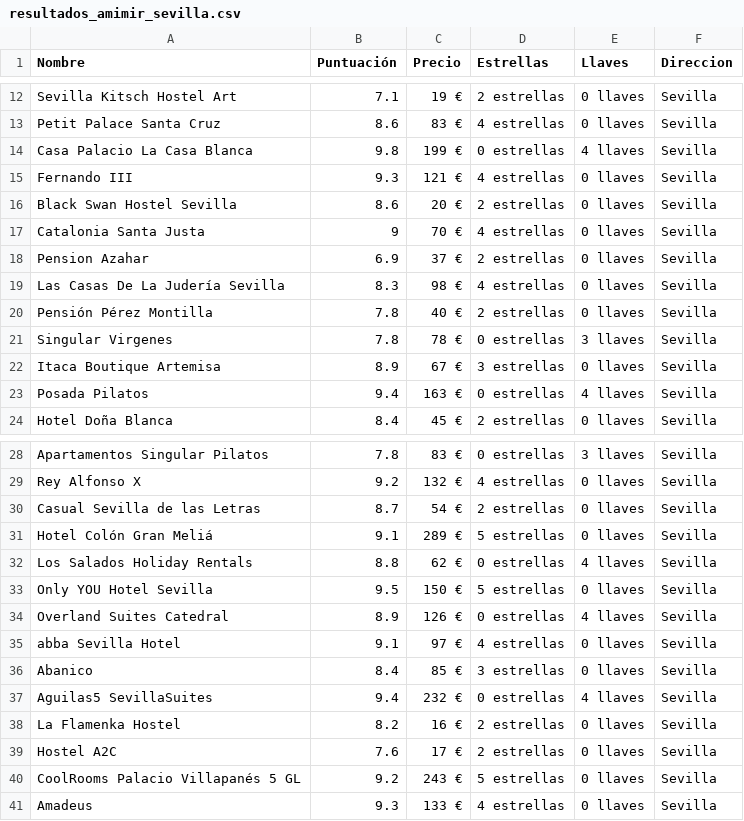
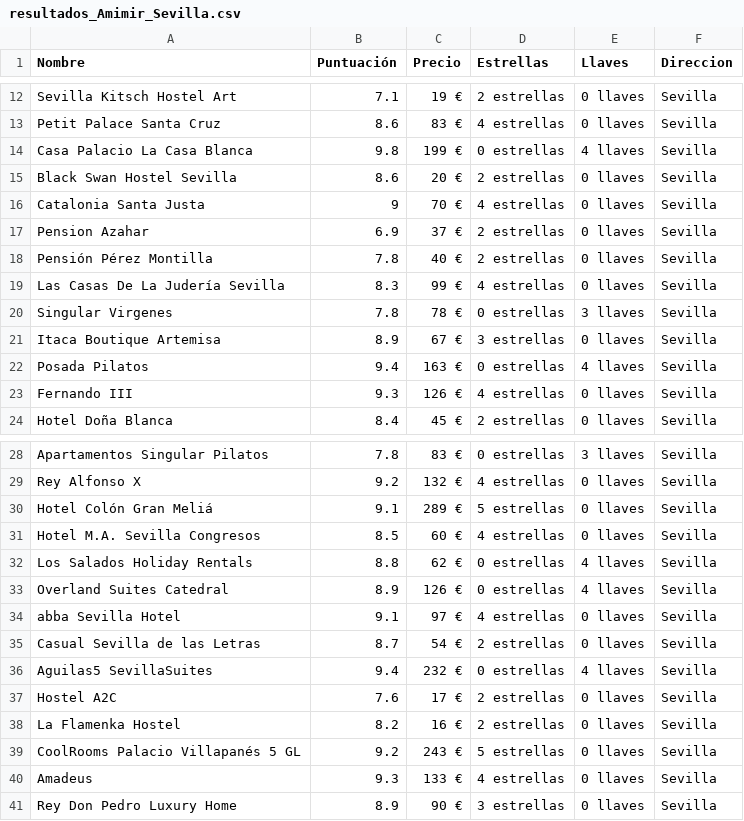
Before and after one commit to Jherzog17/ScrapingHotels, a CSV file: csv/resultados_Amimir_Sevilla.csv (was csv/resultados_amimir_sevilla.csv), drawn as a sheet; only a part is shown, gaps mark what is left out; the diff covers the shown part only.

```diff
--- a/csv/resultados_amimir_sevilla.csv
+++ b/csv/resultados_Amimir_Sevilla.csv
@@ -14,3 +14,2 @@ Petit Palace Santa Cruz;8.6;83 €;4 estrellas;0 llaves;Sevilla
 Casa Palacio La Casa Blanca;9.8;199 €;0 estrellas;4 llaves;Sevilla
-Fernando III;9.3;121 €;4 estrellas;0 llaves;Sevilla
 Black Swan Hostel Sevilla;8.6;20 €;2 estrellas;0 llaves;Sevilla
@@ -18,4 +17,4 @@ Catalonia Santa Justa;9;70 €;4 estrellas;0 llaves;Sevilla
 Pension Azahar;6.9;37 €;2 estrellas;0 llaves;Sevilla
-Las Casas De La Judería Sevilla;8.3;98 €;4 estrellas;0 llaves;Sevilla
 Pensión Pérez Montilla;7.8;40 €;2 estrellas;0 llaves;Sevilla
+Las Casas De La Judería Sevilla;8.3;99 €;4 estrellas;0 llaves;Sevilla
 Singular Virgenes;7.8;78 €;0 estrellas;3 llaves;Sevilla
@@ -23,2 +22,3 @@ Itaca Boutique Artemisa;8.9;67 €;3 estrellas;0 llaves;Sevilla
 Posada Pilatos;9.4;163 €;0 estrellas;4 llaves;Sevilla
+Fernando III;9.3;126 €;4 estrellas;0 llaves;Sevilla
 Hotel Doña Blanca;8.4;45 €;2 estrellas;0 llaves;Sevilla
@@ -29,13 +29,13 @@ Apartamentos Singular Pilatos;7.8;83 €;0 estrellas;3 llaves;Sevilla
 Rey Alfonso X;9.2;132 €;4 estrellas;0 llaves;Sevilla
-Casual Sevilla de las Letras;8.7;54 €;2 estrellas;0 llaves;Sevilla
 Hotel Colón Gran Meliá;9.1;289 €;5 estrellas;0 llaves;Sevilla
+Hotel M.A. Sevilla Congresos;8.5;60 €;4 estrellas;0 llaves;Sevilla
 Los Salados Holiday Rentals;8.8;62 €;0 estrellas;4 llaves;Sevilla
-Only YOU Hotel Sevilla;9.5;150 €;5 estrellas;0 llaves;Sevilla
 Overland Suites Catedral;8.9;126 €;0 estrellas;4 llaves;Sevilla
 abba Sevilla Hotel;9.1;97 €;4 estrellas;0 llaves;Sevilla
-Abanico;8.4;85 €;3 estrellas;0 llaves;Sevilla
+Casual Sevilla de las Letras;8.7;54 €;2 estrellas;0 llaves;Sevilla
 Aguilas5 SevillaSuites;9.4;232 €;0 estrellas;4 llaves;Sevilla
+Hostel A2C;7.6;17 €;2 estrellas;0 llaves;Sevilla
 La Flamenka Hostel;8.2;16 €;2 estrellas;0 llaves;Sevilla
-Hostel A2C;7.6;17 €;2 estrellas;0 llaves;Sevilla
 CoolRooms Palacio Villapanés 5 GL;9.2;243 €;5 estrellas;0 llaves;Sevilla
 Amadeus;9.3;133 €;4 estrellas;0 llaves;Sevilla
+Rey Don Pedro Luxury Home;8.9;90 €;3 estrellas;0 llaves;Sevilla
```
Also changed, not shown: 2 edited cells elsewhere in this file, csv/resultados_Amimir_Ibiza.csv, 13 other files.
